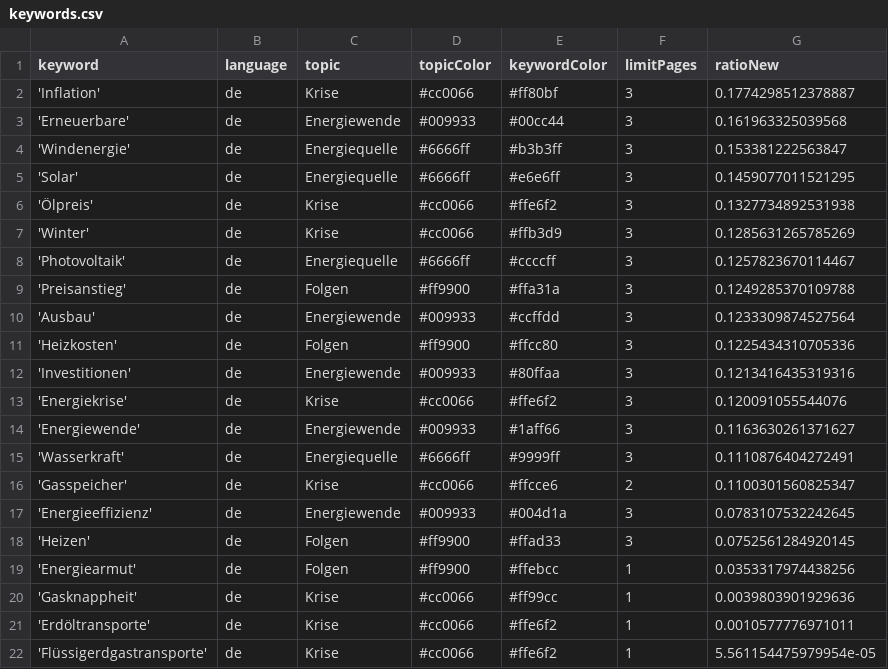
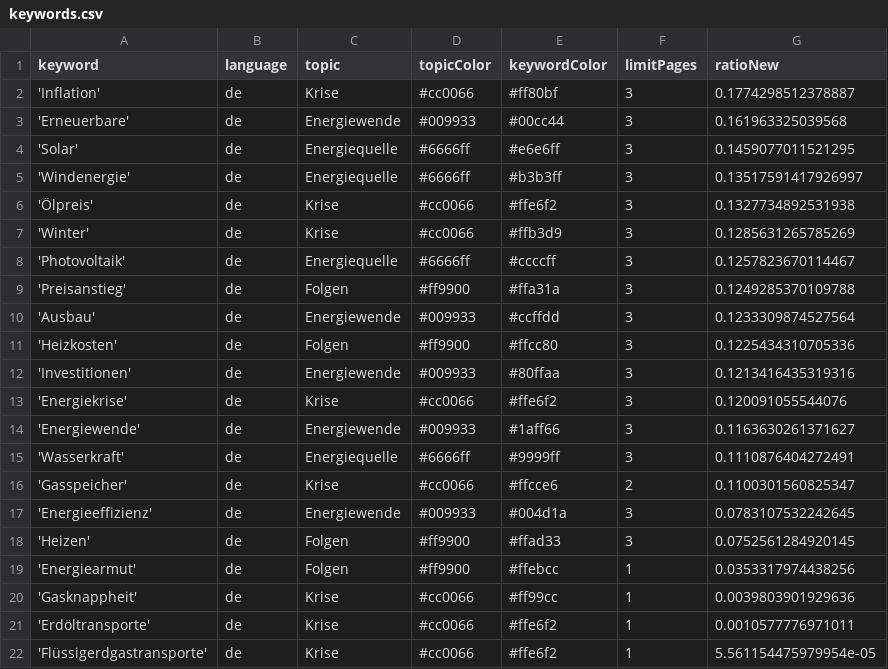
Before and after one commit to JoPhi24-news/winterIsComing, a CSV file: keywords.csv, drawn as a sheet; removed rows and columns are numbered as before the commit, all else as after; the diff names each change by its address in the sheet, - before the commit and + after, or states it on an @@ line.

Commit message:
Commit from GitHub Actions (harvest:0.0)

```diff
--- a/keywords.csv
+++ b/keywords.csv
-row 4: 'Windenergie' | de | Energiequelle | #6666ff | #b3b3ff | 3 | 0.153381222563847
+row 5: 'Windenergie' | de | Energiequelle | #6666ff | #b3b3ff | 3 | 0.13517591417926997
```
